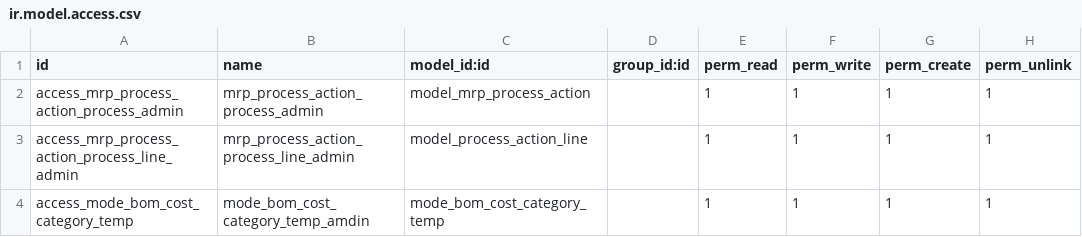
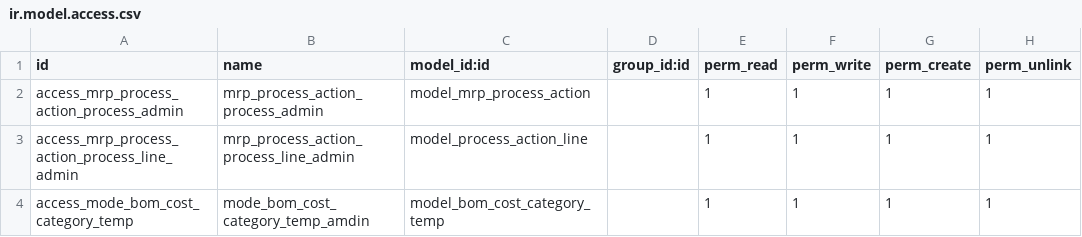
Before and after one commit to iverson2937/linklovingaddons, a CSV file: linkloving_process_inherit/security/ir.model.access.csv, drawn as a sheet.

Commit message:
update cost

```diff
--- a/linkloving_process_inherit/security/ir.model.access.csv
+++ b/linkloving_process_inherit/security/ir.model.access.csv
@@ -3,2 +3,2 @@ access_mrp_process_action_process_admin,mrp_process_action_process_admin,model_m
 access_mrp_process_action_process_line_admin,mrp_process_action_process_line_admin,model_process_action_line,,1,1,1,1
-access_mode_bom_cost_category_temp,mode_bom_cost_category_temp_amdin,mode_bom_cost_category_temp,,1,1,1,1
+access_mode_bom_cost_category_temp,mode_bom_cost_category_temp_amdin,model_bom_cost_category_temp,,1,1,1,1
```
